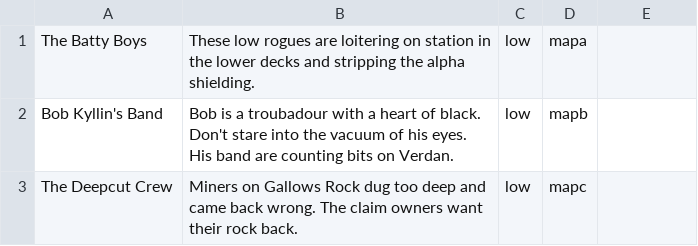
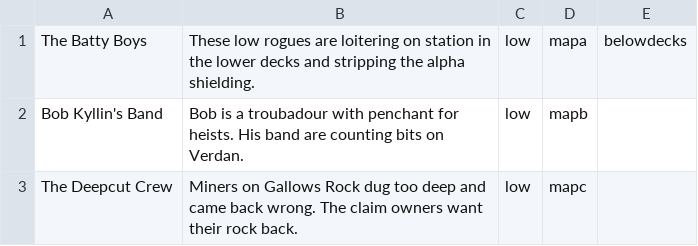
Before and after one commit to Kweepa/NebulaSkip, a CSV file: bounties.csv, drawn as a sheet.

```diff
--- a/bounties.csv
+++ b/bounties.csv
@@ -1,3 +1,3 @@
-The Batty Boys, These low rogues are loitering on station in the lower decks and stripping the alpha shielding., low, mapa
-Bob Kyllin's Band, Bob is a troubadour with a heart of black. Don't stare into the vacuum of his eyes. His band are counting bits on Verdan., low, mapb
+The Batty Boys, These low rogues are loitering on station in the lower decks and stripping the alpha shielding., low, mapa, belowdecks
+Bob Kyllin's Band, Bob is a troubadour with penchant for heists. His band are counting bits on Verdan., low, mapb
 The Deepcut Crew, Miners on Gallows Rock dug too deep and came back wrong. The claim owners want their rock back., low, mapc
```
Also changed, not shown: 26 other files.
